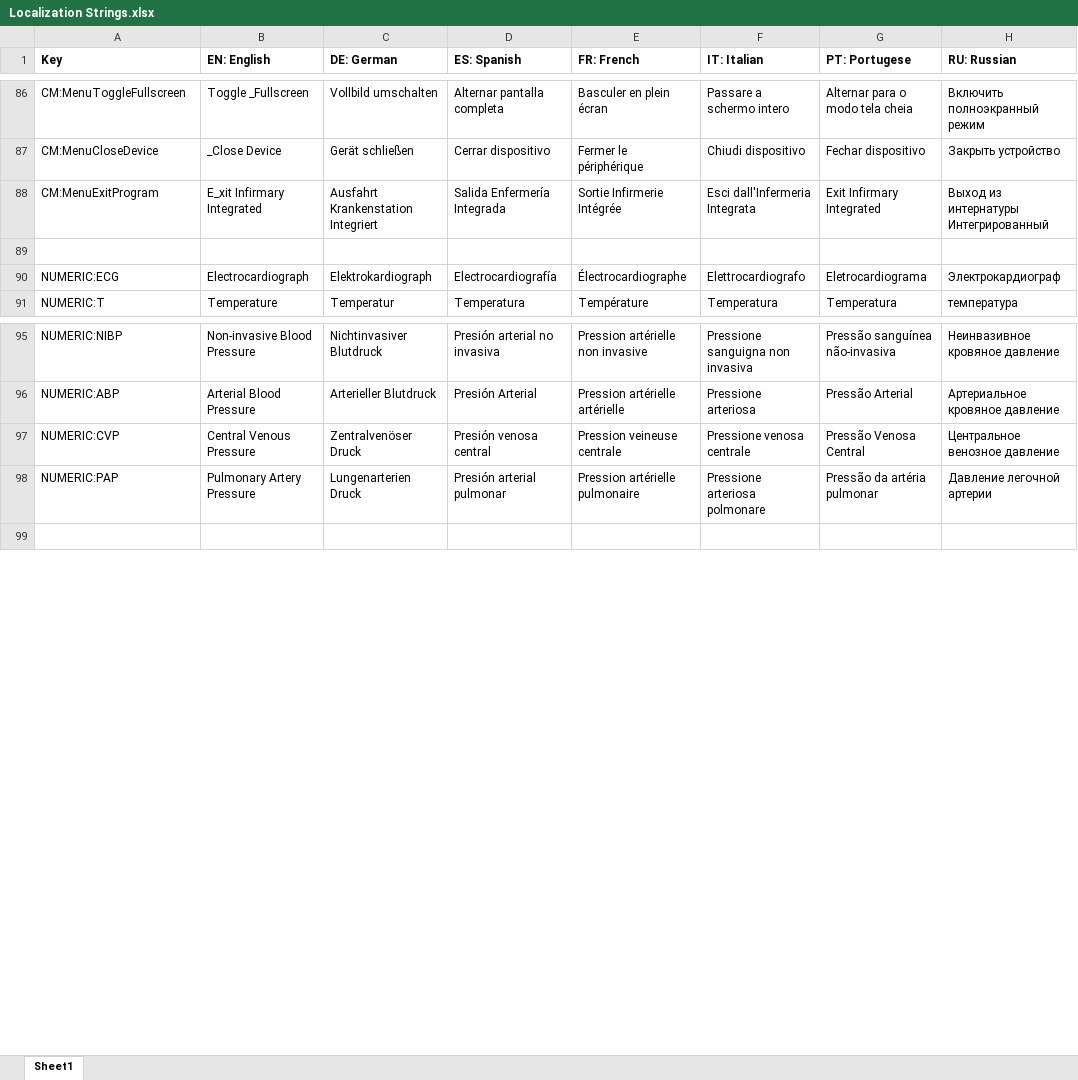
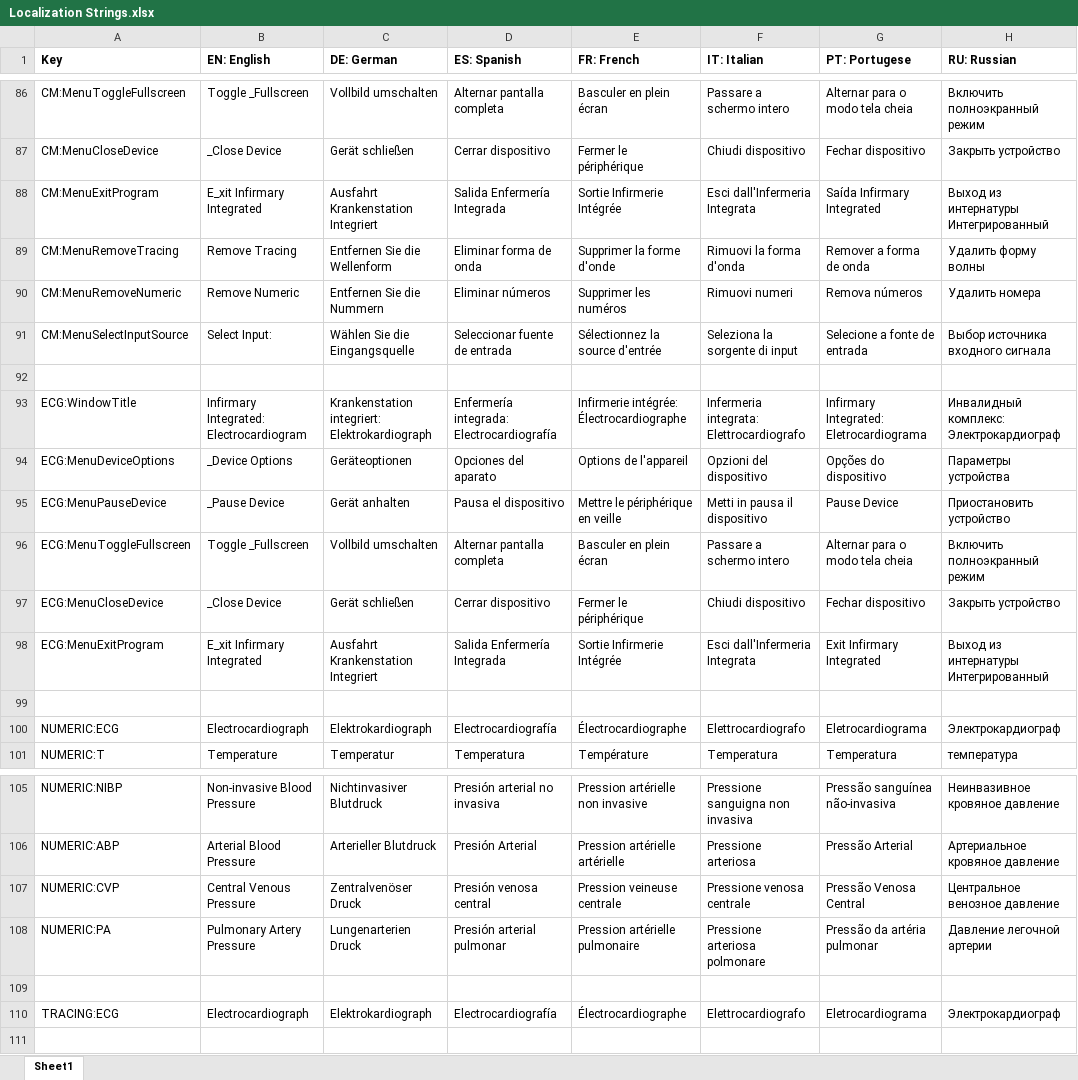
Before and after one commit to tanjera/infirmary-integrated, an Excel workbook: II_Core/Localization Strings.xlsx, sheet Sheet1, drawn as a sheet; only a part is shown, gaps mark what is left out; values as stored, in another font and other column widths than the file's, no borders; addresses are those after the commit; the diff covers the shown part only; the diff names each change by its address in the sheet, - before the commit and + after, or states it on an @@ line.

Commit message:
V 0.9 (WPF, Localization, 12 Lead ECG) * Cross-platform re-write complete (merging "rewrite" branch to "master")   - Windows interface rewritten in WPF   - Localization support added throughout program - Re-write finished   - Cardiac Monitor controls layout polished   - Cardiac Monitor controls context menus re-implemented - DeviceECG (12 Lead ECG) implemented   - Control.ECGTracing utilized as less dynamic version of Control.MonitorTracing

```diff
--- a/II_Core/Localization Strings.xlsx (sheet Sheet1)
+++ b/II_Core/Localization Strings.xlsx (sheet Sheet1)
-G88 (PT: Portugese): Exit Infirmary Integrated
+G88 (PT: Portugese): Saída Infirmary Integrated
+row 89: CM:MenuRemoveTracing | Remove Tracing | Entfernen Sie die Wellenform | Eliminar forma de onda | Supprimer la forme d'onde | Rimuovi la forma d'onda | Remover a forma de onda | Удалить форму волны
+row 90: CM:MenuRemoveNumeric | Remove Numeric | Entfernen Sie die Nummern | Eliminar números | Supprimer les numéros | Rimuovi numeri | Remova números | Удалить номера
+row 91: CM:MenuSelectInputSource | Select Input: | Wählen Sie die Eingangsquelle | Seleccionar fuente de entrada | Sélectionnez la source d'entrée | Seleziona la sorgente di input | Selecione a fonte de entrada | Выбор источника входного сигнала
+row 92: (empty)
+row 93: ECG:WindowTitle | Infirmary Integrated: Electrocardiogram | Krankenstation integriert: Elektrokardiograph | Enfermería integrada: Electrocardiografía | Infirmerie intégrée: Électrocardiographe | Infermeria integrata: Elettrocardiografo | Infirmary Integrated: Eletrocardiograma | Инвалидный комплекс: Электрокардиограф
+row 94: ECG:MenuDeviceOptions | _Device Options | Geräteoptionen | Opciones del aparato | Options de l'appareil | Opzioni del dispositivo | Opções do dispositivo | Параметры устройства
+row 95: ECG:MenuPauseDevice | _Pause Device | Gerät anhalten | Pausa el dispositivo | Mettre le périphérique en veille | Metti in pausa il dispositivo | Pause Device | Приостановить устройство
+row 96: ECG:MenuToggleFullscreen | Toggle _Fullscreen | Vollbild umschalten | Alternar pantalla completa | Basculer en plein écran | Passare a schermo intero | Alternar para o modo tela cheia | Включить полноэкранный режим
+row 97: ECG:MenuCloseDevice | _Close Device | Gerät schließen | Cerrar dispositivo | Fermer le périphérique | Chiudi dispositivo | Fechar dispositivo | Закрыть устройство
+row 98: ECG:MenuExitProgram | E_xit Infirmary Integrated | Ausfahrt Krankenstation Integriert | Salida Enfermería Integrada | Sortie Infirmerie Intégrée | Esci dall'Infermeria Integrata | Exit Infirmary Integrated | Выход из интернатуры Интегрированный
-A108 (Key): NUMERIC:PAP
+A108 (Key): NUMERIC:PA
+row 109: (empty)
+row 110: TRACING:ECG | Electrocardiograph | Elektrokardiograph | Electrocardiografía | Électrocardiographe | Elettrocardiografo | Eletrocardiograma | Электрокардиограф
```
Also changed, not shown: 12 added rows and 27 edited cells elsewhere in this sheet, 30 other files.
